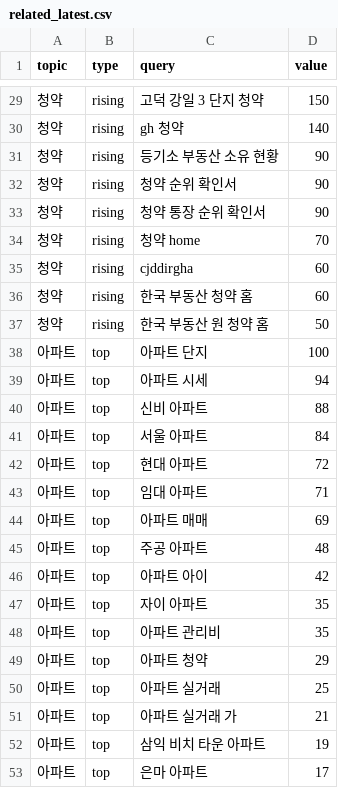
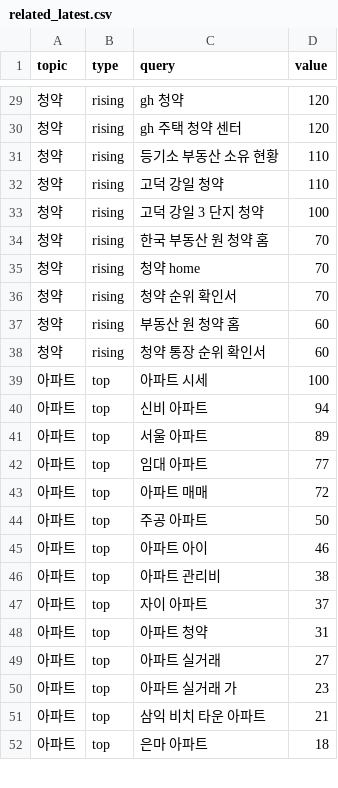
Before and after one commit to shincool/daily-trends, a CSV file: results/related_latest.csv, drawn as a sheet; only a part is shown, gaps mark what is left out; the diff covers the shown part only.

```diff
--- a/results/related_latest.csv
+++ b/results/related_latest.csv
@@ -29,25 +29,24 @@
-청약,rising,고덕 강일 3 단지 청약,150
-청약,rising,gh 청약,140
-청약,rising,등기소 부동산 소유 현황,90
-청약,rising,청약 순위 확인서,90
-청약,rising,청약 통장 순위 확인서,90
+청약,rising,gh 청약,120
+청약,rising,gh 주택 청약 센터,120
+청약,rising,등기소 부동산 소유 현황,110
+청약,rising,고덕 강일 청약,110
+청약,rising,고덕 강일 3 단지 청약,100
+청약,rising,한국 부동산 원 청약 홈,70
 청약,rising,청약 home,70
-청약,rising,cjddirgha,60
-청약,rising,한국 부동산 청약 홈,60
-청약,rising,한국 부동산 원 청약 홈,50
-아파트,top,아파트 단지,100
-아파트,top,아파트 시세,94
-아파트,top,신비 아파트,88
-아파트,top,서울 아파트,84
-아파트,top,현대 아파트,72
-아파트,top,임대 아파트,71
-아파트,top,아파트 매매,69
-아파트,top,주공 아파트,48
-아파트,top,아파트 아이,42
-아파트,top,자이 아파트,35
-아파트,top,아파트 관리비,35
-아파트,top,아파트 청약,29
-아파트,top,아파트 실거래,25
-아파트,top,아파트 실거래 가,21
-아파트,top,삼익 비치 타운 아파트,19
-아파트,top,은마 아파트,17
+청약,rising,청약 순위 확인서,70
+청약,rising,부동산 원 청약 홈,60
+청약,rising,청약 통장 순위 확인서,60
+아파트,top,아파트 시세,100
+아파트,top,신비 아파트,94
+아파트,top,서울 아파트,89
+아파트,top,임대 아파트,77
+아파트,top,아파트 매매,72
+아파트,top,주공 아파트,50
+아파트,top,아파트 아이,46
+아파트,top,아파트 관리비,38
+아파트,top,자이 아파트,37
+아파트,top,아파트 청약,31
+아파트,top,아파트 실거래,27
+아파트,top,아파트 실거래 가,23
+아파트,top,삼익 비치 타운 아파트,21
+아파트,top,은마 아파트,18
```
Also changed, not shown: 13 added rows, 10 removed rows, 2 moved rows and 63 edited cells elsewhere in this file, results/trends_latest.csv, 2 other files.
